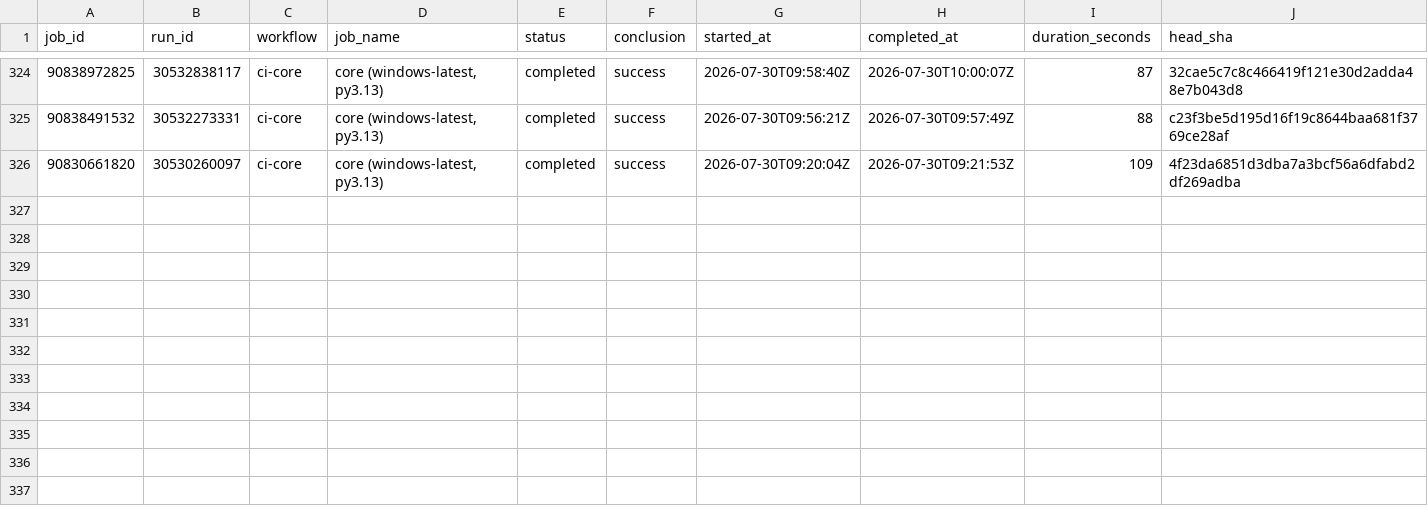
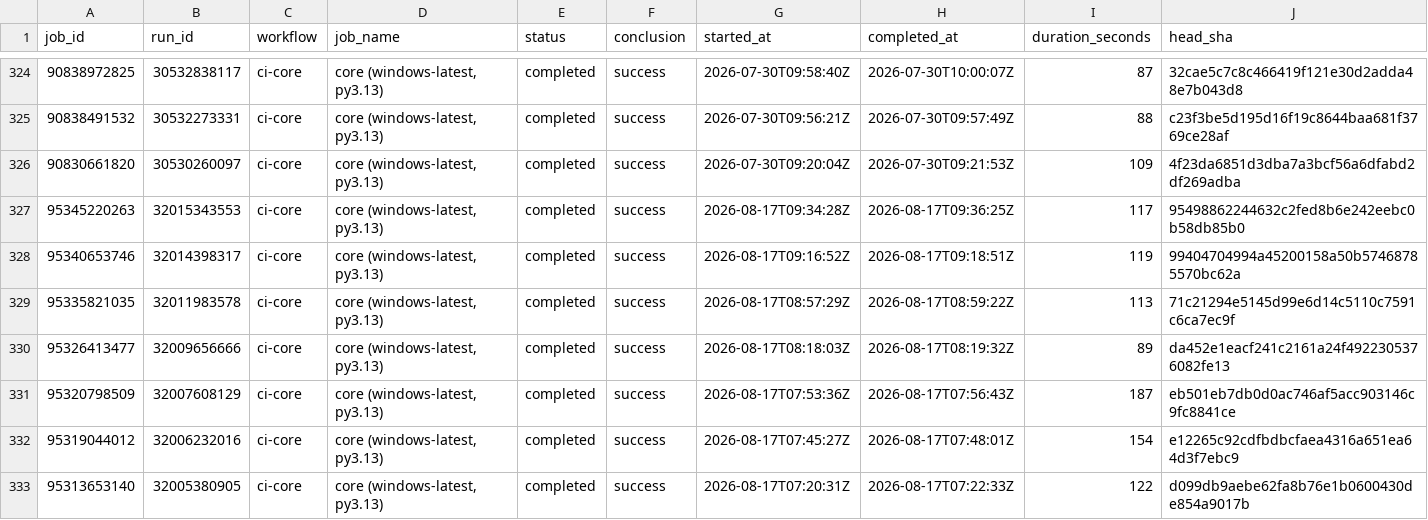
Before and after one commit to xadupre/xadupre.github.io, a CSV file: cache_data/onnx-light-cpu/jobs/core_windows-latest_py3.13.csv, drawn as a sheet; only a part is shown, gaps mark what is left out; the diff names each change by its address in the sheet, - before the commit and + after, or states it on an @@ line.

```diff
--- a/cache_data/onnx-light-cpu/jobs/core_windows-latest_py3.13.csv
+++ b/cache_data/onnx-light-cpu/jobs/core_windows-latest_py3.13.csv
+row 327: 95345220263 | 32015343553 | ci-core | core (windows-latest, py3.13) | completed | success | 2026-08-17T09:34:28Z | 2026-08-17T09:36:25Z | 117 | 95498862244632c2fed8b6e242eebc0b58db85b0
+row 328: 95340653746 | 32014398317 | ci-core | core (windows-latest, py3.13) | completed | success | 2026-08-17T09:16:52Z | 2026-08-17T09:18:51Z | 119 | 99404704994a45200158a50b57468785570bc62a
+row 329: 95335821035 | 32011983578 | ci-core | core (windows-latest, py3.13) | completed | success | 2026-08-17T08:57:29Z | 2026-08-17T08:59:22Z | 113 | 71c21294e5145d99e6d14c5110c7591c6ca7ec9f
+row 330: 95326413477 | 32009656666 | ci-core | core (windows-latest, py3.13) | completed | success | 2026-08-17T08:18:03Z | 2026-08-17T08:19:32Z | 89 | da452e1eacf241c2161a24f4922305376082fe13
+row 331: 95320798509 | 32007608129 | ci-core | core (windows-latest, py3.13) | completed | success | 2026-08-17T07:53:36Z | 2026-08-17T07:56:43Z | 187 | eb501eb7db0d0ac746af5acc903146c9fc8841ce
+row 332: 95319044012 | 32006232016 | ci-core | core (windows-latest, py3.13) | completed | success | 2026-08-17T07:45:27Z | 2026-08-17T07:48:01Z | 154 | e12265c92cdfbdbcfaea4316a651ea64d3f7ebc9
+row 333: 95313653140 | 32005380905 | ci-core | core (windows-latest, py3.13) | completed | success | 2026-08-17T07:20:31Z | 2026-08-17T07:22:33Z | 122 | d099db9aebe62fa8b76e1b0600430de854a9017b
```
Also changed, not shown: cache_data/onnx-light-cpu/jobs/ARM64_GEMM_NEON.csv, cache_data/onnx-light-cpu/jobs/ARM64_GEMM_SVE_emulation.csv, 13 other files.
